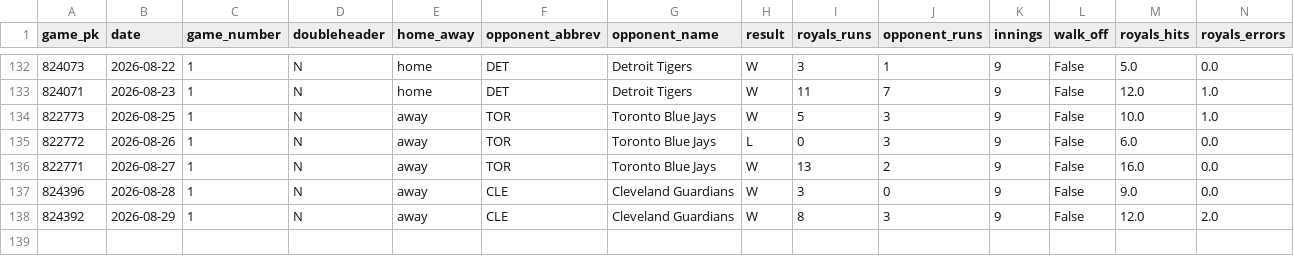
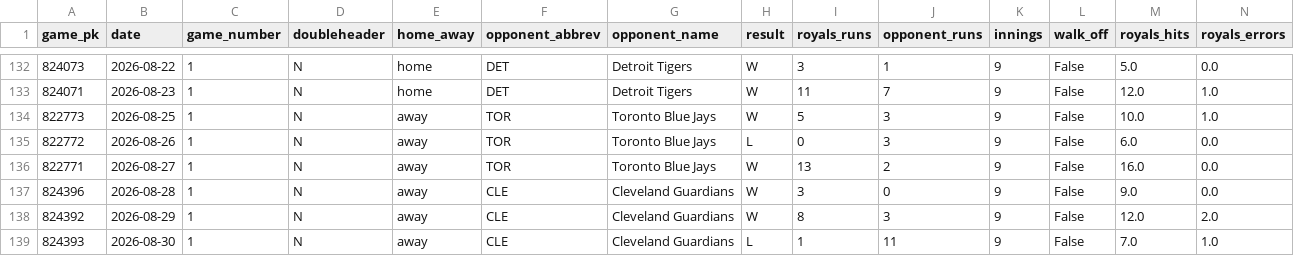
Before and after one commit to ideksec/Baseball-Thoughts, a CSV file: data/processed/royals/gamelog_2026.csv, drawn as a sheet; only a part is shown, gaps mark what is left out; rows hold the shown columns only; the diff names each change by its address in the sheet, - before the commit and + after, or states it on an @@ line.

```diff
--- a/data/processed/royals/gamelog_2026.csv
+++ b/data/processed/royals/gamelog_2026.csv
+row 139: 824393 | 2026-08-30 | 1 | N | away | CLE | Cleveland Guardians | L | 1 | 11 | 9 | False | 7.0 | 1.0
```
Also changed, not shown: 1 other file.
